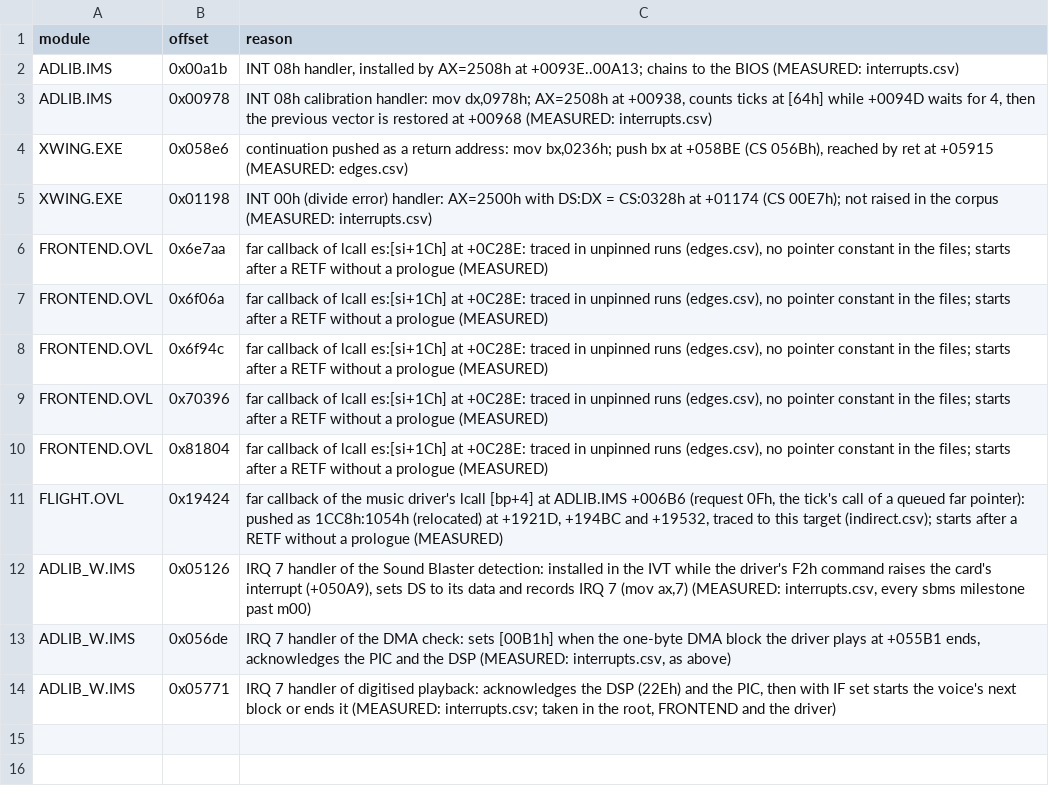
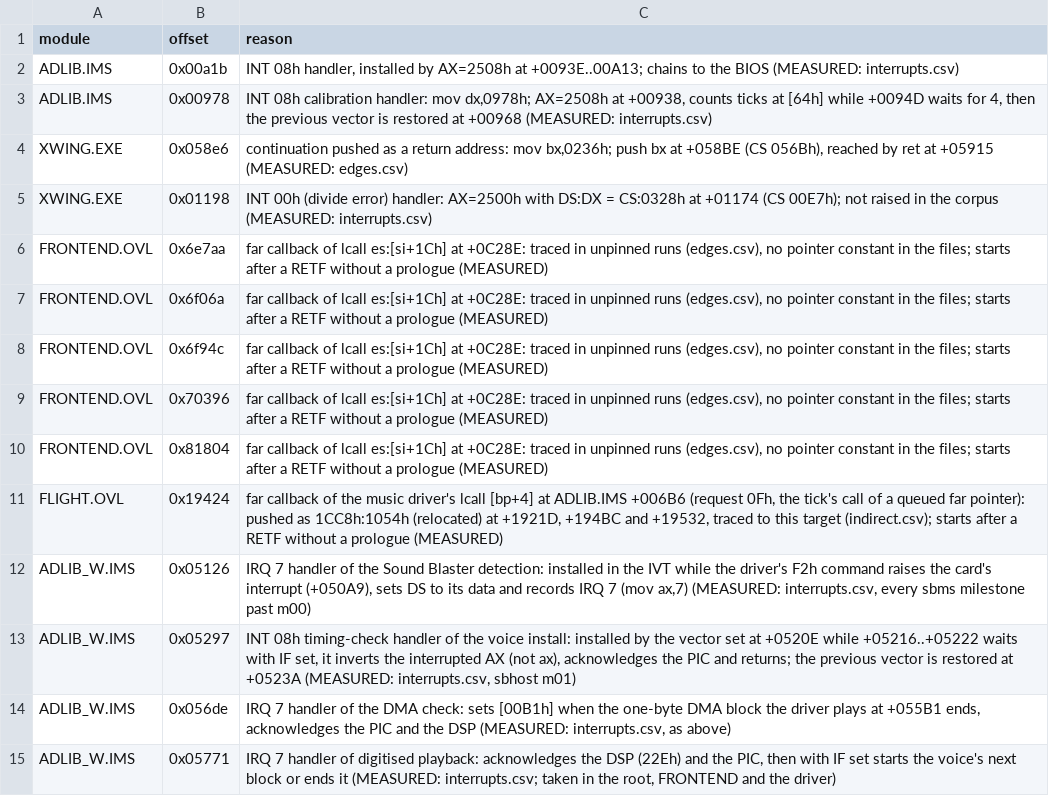
Before and after one commit to Vesuri/x-wing, a CSV file: annotations/entries.csv, drawn as a sheet; the diff names each change by its address in the sheet, - before the commit and + after, or states it on an @@ line.

Commit message:
P10: Sound Blaster speech, matched in host lockstep and played on Paula
The Sound Blaster build (XWING_DRIVER=ADLIB_W.IMS) translates the driver
with its embedded CT-VOICE code and runs the card it drives:

- Proof: CT-VOICE's tables are irq-hooks.csv rows, its variables
  irq-bounds.csv rows, its PUSHF pairs flags.csv rows; the driver's adc/sbb
  on memory stays one instruction (Ctx.atomic_carry, driver code only); a
  driver's annotation rows apply to its build only (image.rows). The proof
  lists main instructions every state of which is in an STI's shadow
  (footprint kind shadow), which the I3 monitor treats as masked.
- Model (ports.c): the DSP, DMA and IRQ 7 at the commands the Sound Blaster
  references show, the OPL2 timer test at 228h/229h, and a 14h that replaces
  a block D0h paused (MEASURED: m02i, blocks 9 to 12). IRQ0 goes through
  rt_irq_async only for the proved handler; the voice install's timing check
  (+05297, entries.csv) is delivered like any guest vector. The IVT holds
  the reference BIOS's vectors 0Ah, 0Bh, 0Dh and 0Fh.
- Monitor: a handler read at a footprint song site is a song read wherever
  it lands, so the voices' VOC data takes the song-race check.
- Sync rows (irq-sync.csv, driver ADLIB_W.IMS): re-measured over every
  pinned milestone (tests/irq_monitor.py).
- Production polls (irq-polls.csv): the timing check's loops, the F2h wait
  and CT-VOICE's interrupt test, which the Amiga image needs.
- Play: src/platform/amiga/sb_play.c on Paula voice 3 from the next field;
  the card's terminal count on the other CIA-B timer, length / rate in
  E-clocks from the 14h, held over a pause; IRQ 7 posted with Disable()
  (the main program runs in user mode, where SR is privileged).

Checks: host lockstep against the Sound Blaster references (tools/
reference.py --polls --sb [--bypass]) passes at m00 to m17 and m02i, 120
blocks and 3,647 DSP status reads equal; at m01 every runtime plant but
song-requests is caught, song-requests at m07. AdLib: generated code
unchanged but for input hashes, footprint and poll points identical, host
lockstep at m01, m07, m12 and m17 with the new monitor, the x86 and m68k
differentials at 0 mismatches, make test-amiga-audio. make t-sb-play and
its nine plants; make test-amiga-speech on the 68030 model: 1 block started
at m01 as in the reference, 1 ended, 9 Paula restarts.

```diff
--- a/annotations/entries.csv
+++ b/annotations/entries.csv
+row 13: ADLIB_W.IMS | 0x05297 | INT 08h timing-check handler of the voice install: installed by the vector set at +0520E while +05216..+05222 waits with IF set, it inverts the interrupted AX (not ax), acknowledges the PIC and returns; the previous vector is restored at +0523A (MEASURED: interrupts.csv, sbhost m01)
```
Also changed, not shown: annotations/flags.csv, annotations/irq-bounds.csv, 33 other files.
